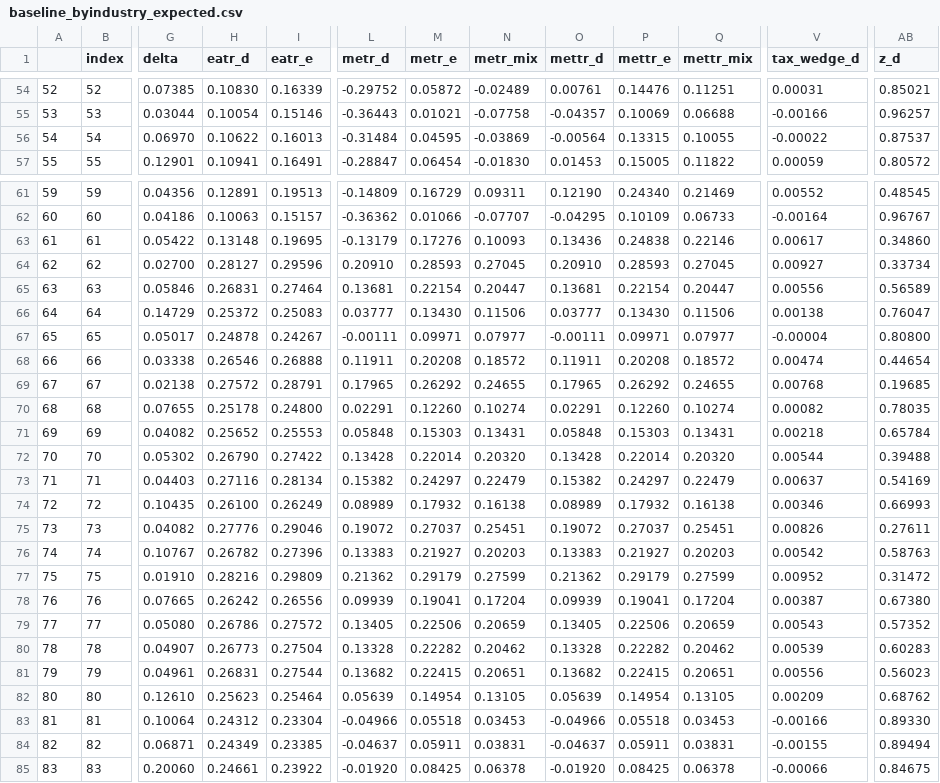
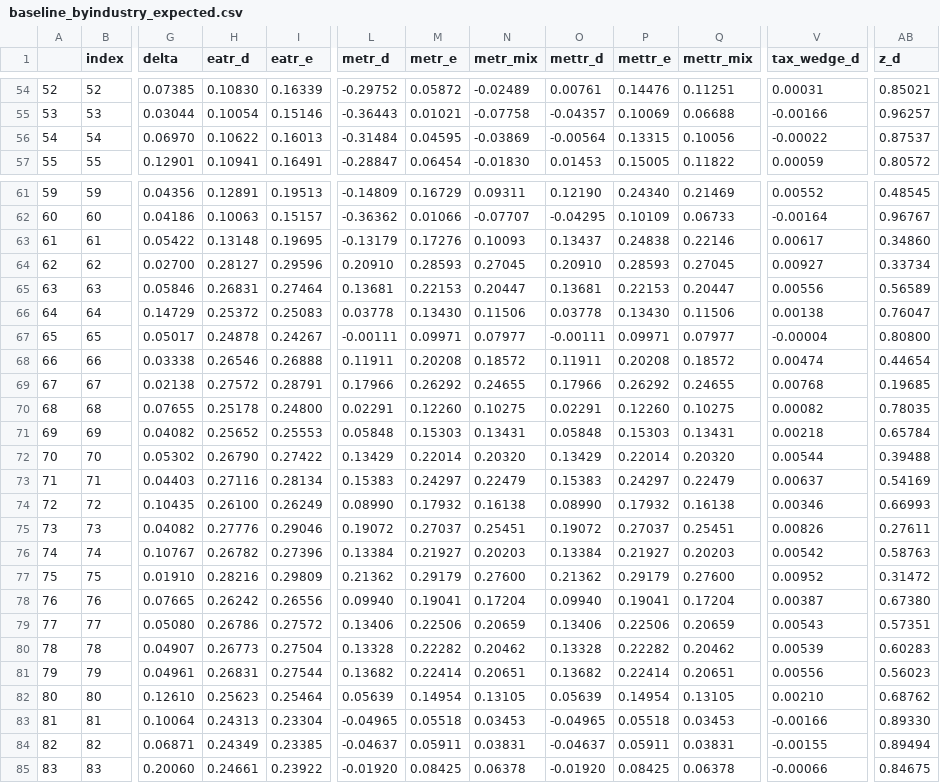
Before and after one commit to PSLmodels/Cost-of-Capital-Calculator, a CSV file: example_output/baseline_byindustry_expected.csv, drawn as a sheet; only a part is shown, gaps mark what is left out; the diff covers the shown part only; the diff names each change by its address in the sheet, - before the commit and + after, or states it on an @@ line.

```diff
--- a/example_output/baseline_byindustry_expected.csv
+++ b/example_output/baseline_byindustry_expected.csv
-Q56 (mettr_mix): 0.10055
+Q56 (mettr_mix): 0.10056
-O63 (mettr_d): 0.13436
+O63 (mettr_d): 0.13437
-M65 (metr_e): 0.22154
+M65 (metr_e): 0.22153
-P65 (mettr_e): 0.22154
+P65 (mettr_e): 0.22153
-L66 (metr_d): 0.03777
+L66 (metr_d): 0.03778
-O66 (mettr_d): 0.03777
+O66 (mettr_d): 0.03778
-L69 (metr_d): 0.17965
+L69 (metr_d): 0.17966
-O69 (mettr_d): 0.17965
+O69 (mettr_d): 0.17966
-N70 (metr_mix): 0.10274
+N70 (metr_mix): 0.10275
-Q70 (mettr_mix): 0.10274
+Q70 (mettr_mix): 0.10275
-L72 (metr_d): 0.13428
+L72 (metr_d): 0.13429
-O72 (mettr_d): 0.13428
+O72 (mettr_d): 0.13429
-L73 (metr_d): 0.15382
+L73 (metr_d): 0.15383
-O73 (mettr_d): 0.15382
+O73 (mettr_d): 0.15383
-L74 (metr_d): 0.08989
+L74 (metr_d): 0.08990
-O74 (mettr_d): 0.08989
+O74 (mettr_d): 0.08990
-L76 (metr_d): 0.13383
+L76 (metr_d): 0.13384
-O76 (mettr_d): 0.13383
+O76 (mettr_d): 0.13384
-N77 (metr_mix): 0.27599
+N77 (metr_mix): 0.27600
-Q77 (mettr_mix): 0.27599
+Q77 (mettr_mix): 0.27600
-L78 (metr_d): 0.09939
+L78 (metr_d): 0.09940
-O78 (mettr_d): 0.09939
+O78 (mettr_d): 0.09940
-L79 (metr_d): 0.13405
+L79 (metr_d): 0.13406
-O79 (mettr_d): 0.13405
+O79 (mettr_d): 0.13406
-AB79 (z_d): 0.57352
+AB79 (z_d): 0.57351
-M81 (metr_e): 0.22415
+M81 (metr_e): 0.22414
-P81 (mettr_e): 0.22415
+P81 (mettr_e): 0.22414
-V82 (tax_wedge_d): 0.00209
+V82 (tax_wedge_d): 0.00210
-H83 (eatr_d): 0.24312
+H83 (eatr_d): 0.24313
-L83 (metr_d): -0.04966
+L83 (metr_d): -0.04965
-O83 (mettr_d): -0.04966
+O83 (mettr_d): -0.04965
```
Also changed, not shown: 104 edited cells elsewhere in this file, example_output/baseline_byasset_expected.csv, example_output/changed_byasset_expected.csv, 3 other files.
